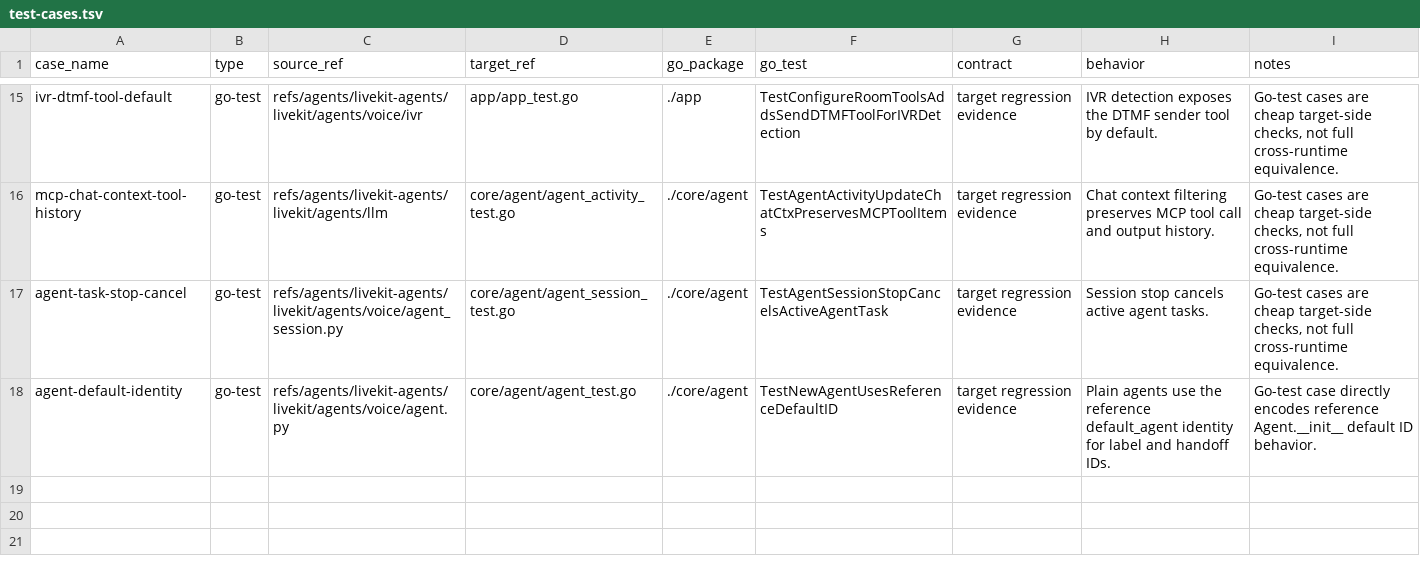
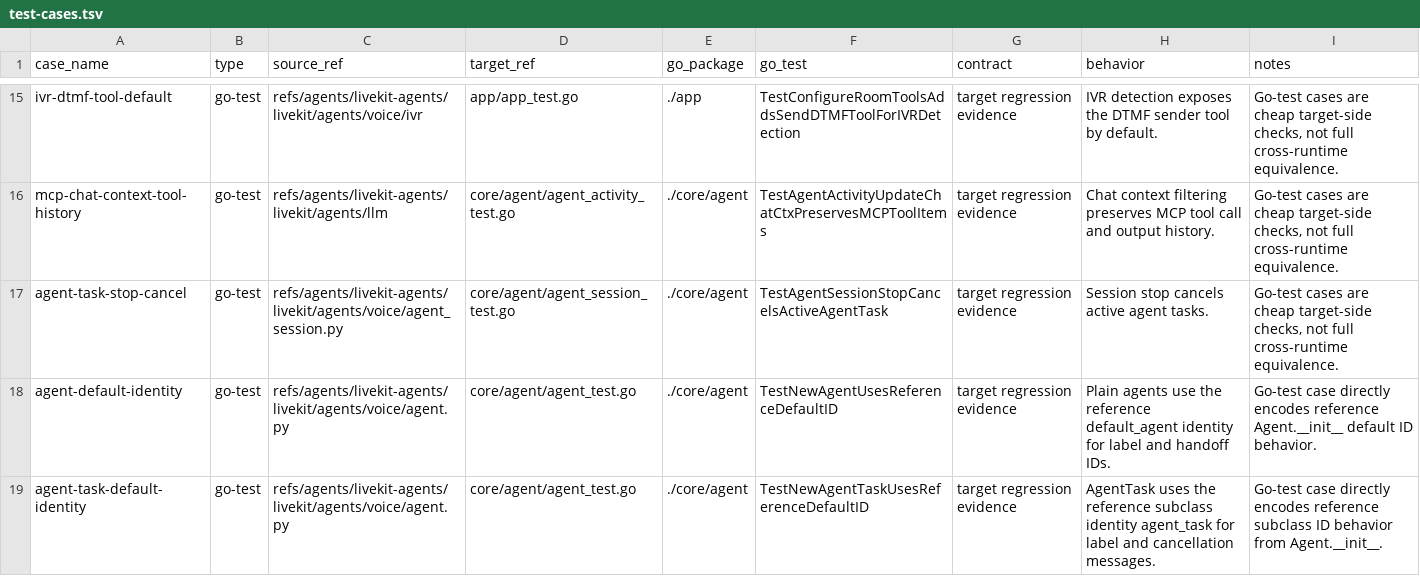
Before and after one commit to cavos-io/rtp-agent, a TSV file: scripts/parity-fixtures/test-cases.tsv, drawn as a sheet; only a part is shown, gaps mark what is left out.

Commit message:
fix(core): set default agent task identity

```diff
--- a/scripts/parity-fixtures/test-cases.tsv
+++ b/scripts/parity-fixtures/test-cases.tsv
@@ -18 +18,2 @@ agent-task-stop-cancel	go-test	refs/agents/livekit-agents/livekit/agents/voice/a
 agent-default-identity	go-test	refs/agents/livekit-agents/livekit/agents/voice/agent.py	core/agent/agent_test.go	./core/agent	TestNewAgentUsesReferenceDefaultID	target regression evidence	Plain agents use the reference default_agent identity for label and handoff IDs.	Go-test case directly encodes reference Agent.__init__ default ID behavior.
+agent-task-default-identity	go-test	refs/agents/livekit-agents/livekit/agents/voice/agent.py	core/agent/agent_test.go	./core/agent	TestNewAgentTaskUsesReferenceDefaultID	target regression evidence	AgentTask uses the reference subclass identity agent_task for label and cancellation messages.	Go-test case directly encodes reference subclass ID behavior from Agent.__init__.
```
Also changed, not shown: 2 other files.
